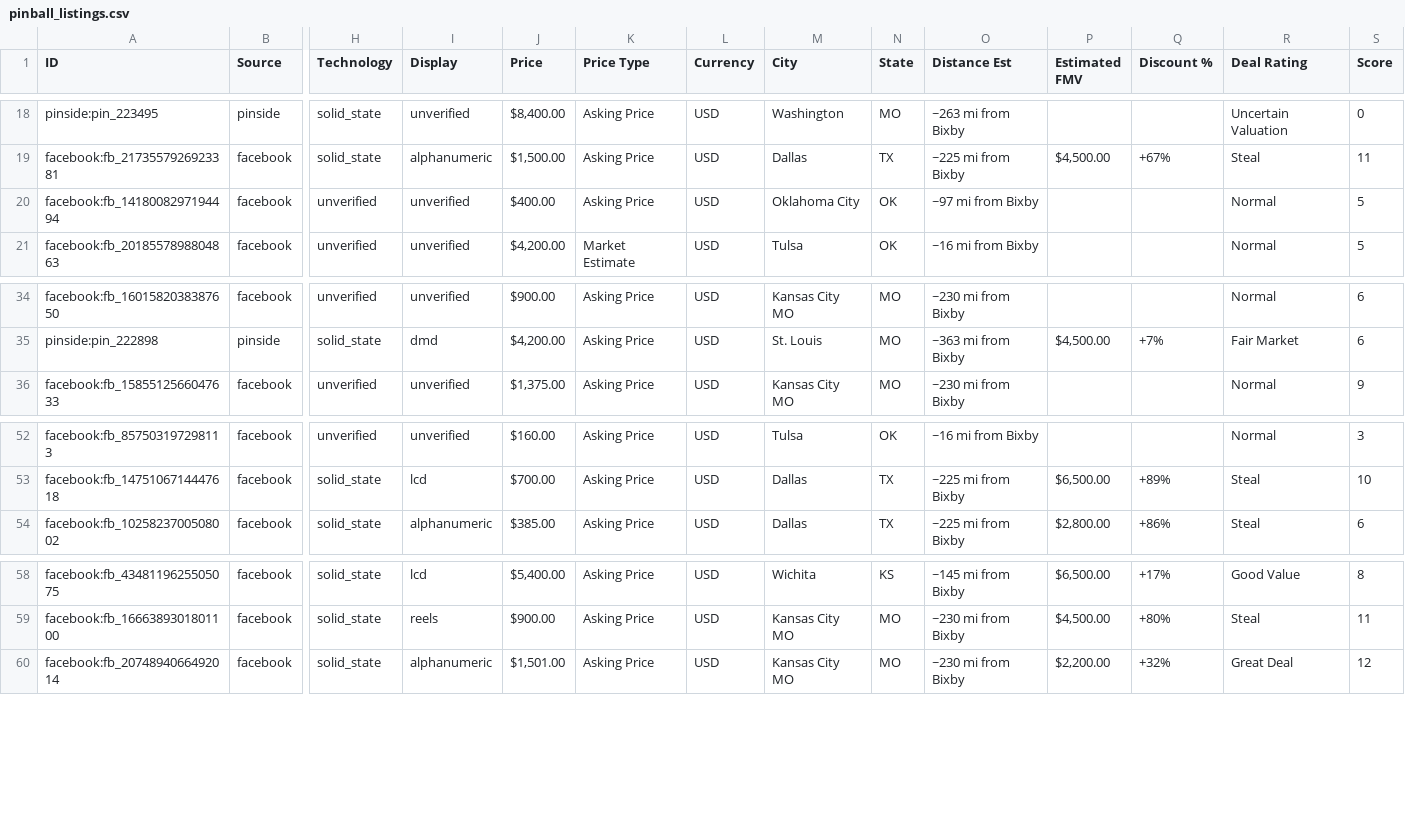
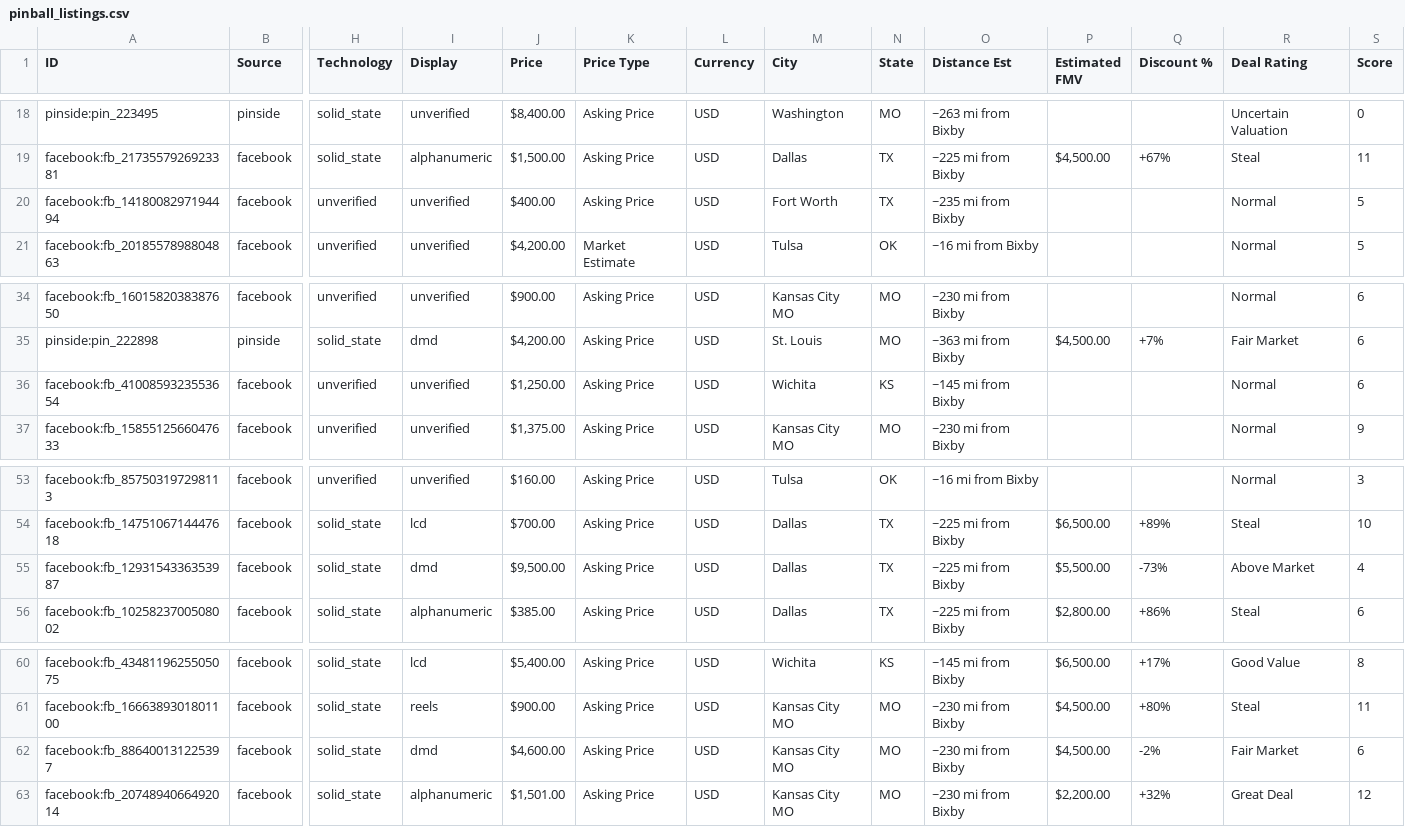
Before and after one commit to farmerboy772/farmerboy772.github.io, a CSV file: pinball_listings.csv, drawn as a sheet; only a part is shown, gaps mark what is left out; rows hold the shown columns only; the diff names each change by its address in the sheet, - before the commit and + after, or states it on an @@ line.

Commit message:
Update pinball listings: 2026-11-01 04:00 CDT

```diff
--- a/pinball_listings.csv
+++ b/pinball_listings.csv
-M20 (City): Oklahoma City
+M20 (City): Fort Worth
-N20 (State): OK
+N20 (State): TX
-O20 (Distance Est): ~97 mi from Bixby
+O20 (Distance Est): ~235 mi from Bixby
+row 36: facebook:fb_4100859323553654 | facebook | unverified | unverified | $1,250.00 | Asking Price | USD | Wichita | KS | ~145 mi from Bixby |  |  | Normal | 6
+row 55: facebook:fb_1293154336353987 | facebook | solid_state | dmd | $9,500.00 | Asking Price | USD | Dallas | TX | ~225 mi from Bixby | $5,500.00 | -73% | Above Market | 4
+row 62: facebook:fb_886400131225397 | facebook | solid_state | dmd | $4,600.00 | Asking Price | USD | Kansas City MO | MO | ~230 mi from Bixby | $4,500.00 | -2% | Fair Market | 6
```
Also changed, not shown: 5 other files.
